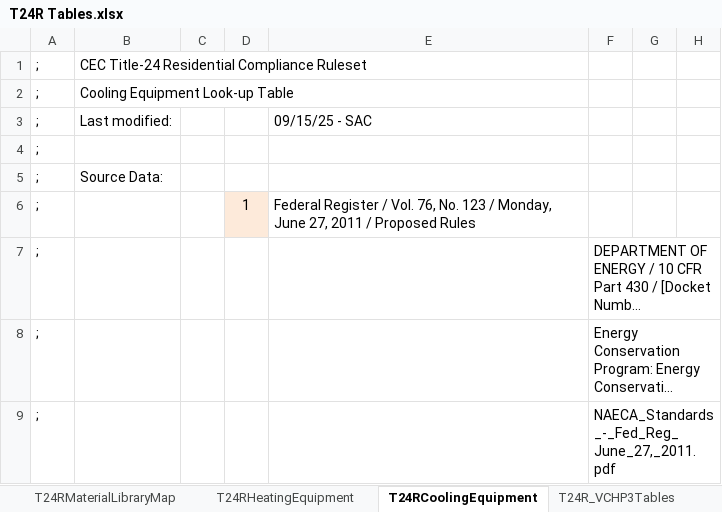
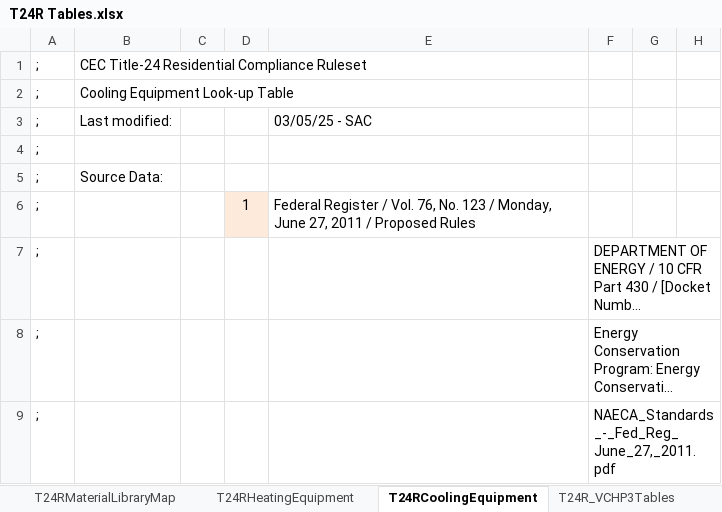
Before and after one commit to california-energy-commission/CBECC, an Excel workbook: RulesetSrc/T24SFam/To-Docu/T24R Tables.xlsx, sheet T24RCoolingEquipment, drawn as a sheet; only a part is shown; long unchanged cells end in …; values as stored, in another font and other column widths than the file's, no borders; the diff covers the shown part only; the diff names each change by its address in the sheet, - before the commit and + after, or states it on an @@ line.

```diff
--- a/RulesetSrc/T24SFam/To-Docu/T24R Tables.xlsx (sheet T24RCoolingEquipment)
+++ b/RulesetSrc/T24SFam/To-Docu/T24R Tables.xlsx (sheet T24RCoolingEquipment)
-E3: 09/15/25 - SAC
+E3: 03/05/25 - SAC
```
Also changed, not shown: 3 removed rows, 17 edited cells and cell formats elsewhere in this sheet, sheet T24RHeatingEquipment, formulas that keep their value, 27 other files.
